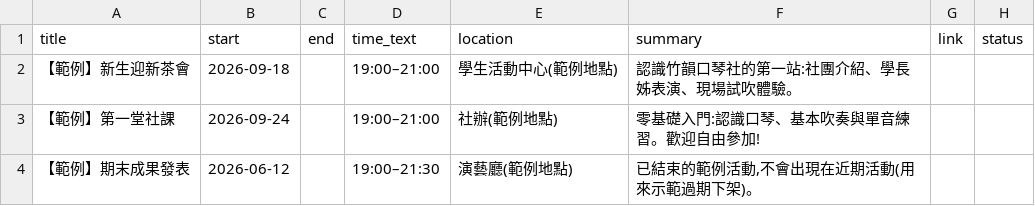
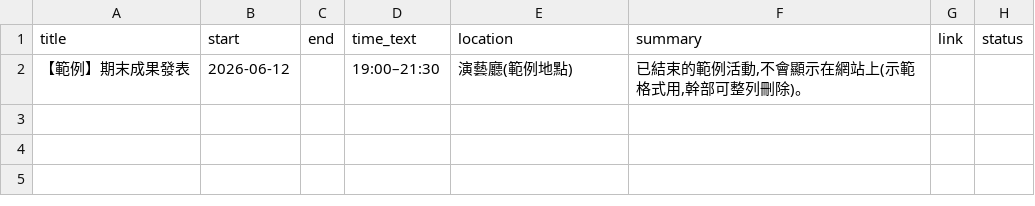
Before and after one commit to nycu-harmonica/nycu-harmonica.github.io, a CSV file: static/data/featured_events.csv, drawn as a sheet.

```diff
--- a/static/data/featured_events.csv
+++ b/static/data/featured_events.csv
@@ -1,4 +1,2 @@
 title,start,end,time_text,location,summary,link,status
-【範例】新生迎新茶會,2026-09-18,,19:00–21:00,學生活動中心(範例地點),認識竹韻口琴社的第一站:社團介紹、學長姊表演、現場試吹體驗。,,
-【範例】第一堂社課,2026-09-24,,19:00–21:00,社辦(範例地點),零基礎入門:認識口琴、基本吹奏與單音練習。歡迎自由參加!,,
-【範例】期末成果發表,2026-06-12,,19:00–21:30,演藝廳(範例地點),"已結束的範例活動,不會出現在近期活動(用來示範過期下架)。",,
+【範例】期末成果發表,2026-06-12,,19:00–21:30,演藝廳(範例地點),"已結束的範例活動,不會顯示在網站上(示範格式用,幹部可整列刪除)。",,
```
Also changed, not shown: static/data/announcements.csv, static/data/links.csv, 8 other files.
